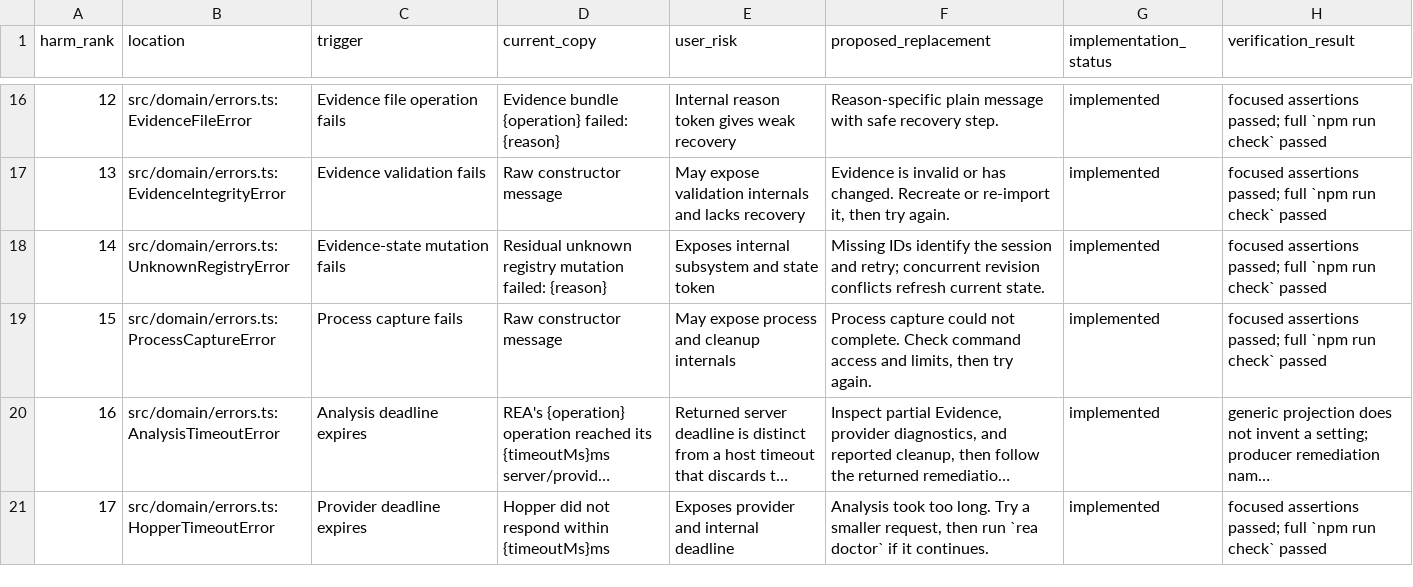
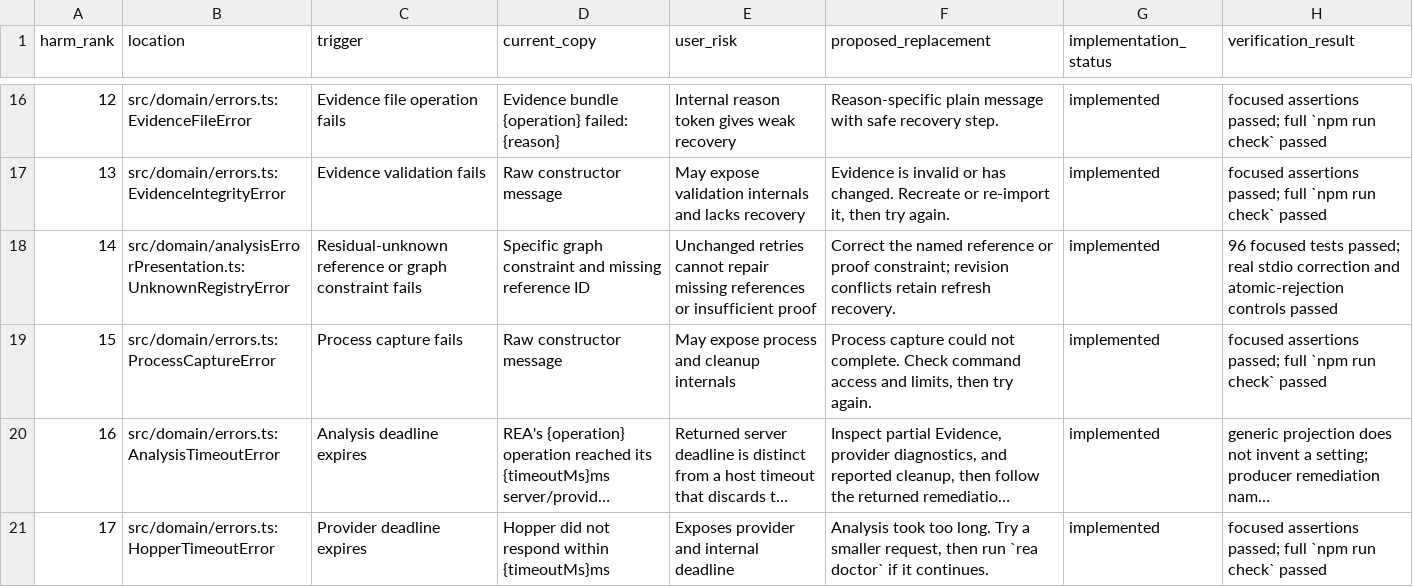
Before and after one commit to 0610840119/rea, a CSV file: docs/user-visible-errors.csv, drawn as a sheet; only a part is shown, gaps mark what is left out; long unchanged cells end in ….

Commit message:
fix(evidence): preserve residual unknown constraint diagnostics (#7770)

```diff
--- a/docs/user-visible-errors.csv
+++ b/docs/user-visible-errors.csv
@@ -17,3 +17,3 @@ harm_rank,location,trigger,current_copy,user_risk,proposed_replacement,implement
 13,src/domain/errors.ts:EvidenceIntegrityError,Evidence validation fails,Raw constructor message,May expose validation internals and lacks recovery,"Evidence is invalid or has changed. Recreate or re-import it, then try again.",implemented,focused assertions passed; full `npm run check` passed
-14,src/domain/errors.ts:UnknownRegistryError,Evidence-state mutation fails,"Residual unknown registry mutation failed: {reason}",Exposes internal subsystem and state token,"Missing IDs identify the session and retry; concurrent revision conflicts refresh current state.",implemented,focused assertions passed; full `npm run check` passed
+14,src/domain/analysisErrorPresentation.ts:UnknownRegistryError,Residual-unknown reference or graph constraint fails,Specific graph constraint and missing reference ID,Unchanged retries cannot repair missing references or insufficient proof,Correct the named reference or proof constraint; revision conflicts retain refresh recovery.,implemented,96 focused tests passed; real stdio correction and atomic-rejection controls passed
 15,src/domain/errors.ts:ProcessCaptureError,Process capture fails,Raw constructor message,May expose process and cleanup internals,"Process capture could not complete. Check command access and limits, then try again.",implemented,focused assertions passed; full `npm run check` passed
```
Also changed, not shown: 9 other files.
